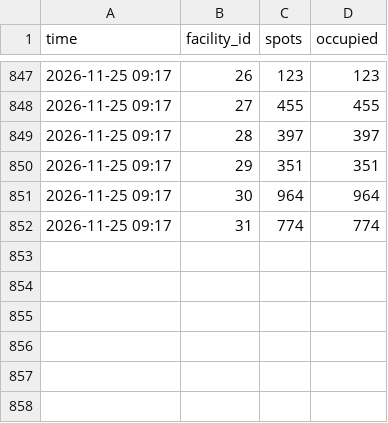
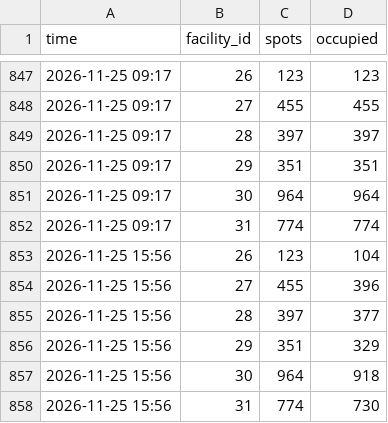
Before and after one commit to AdityaPtl/metro-carpark-tracker, a CSV file: data/live.csv, drawn as a sheet; only a part is shown, gaps mark what is left out.

```diff
--- a/data/live.csv
+++ b/data/live.csv
@@ -852 +852,7 @@ time,facility_id,spots,occupied
 2026-11-25 09:17,31,774,774
+2026-11-25 15:56,26,123,104
+2026-11-25 15:56,27,455,396
+2026-11-25 15:56,28,397,377
+2026-11-25 15:56,29,351,329
+2026-11-25 15:56,30,964,918
+2026-11-25 15:56,31,774,730
```
